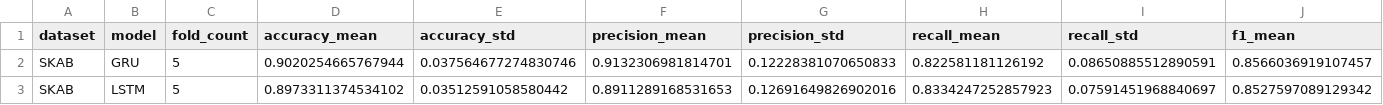
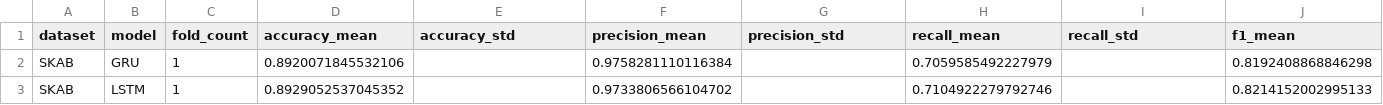
Before and after one commit to tayrubys/TimeSeries-Enhanced, a CSV file: results/outputs/skab_seed_ensemble_fold_summary.csv, drawn as a sheet; only a part is shown; the diff covers the shown part only; the diff names each change by its address in the sheet, - before the commit and + after, or states it on an @@ line.

```diff
--- a/results/outputs/skab_seed_ensemble_fold_summary.csv
+++ b/results/outputs/skab_seed_ensemble_fold_summary.csv
-C2:C3 (fold_count): 5
+C2:C3 (fold_count): 1
-D2 (accuracy_mean): 0.9020254665767944
+D2 (accuracy_mean): 0.8920071845532106
-E2 (accuracy_std): 0.037564677274830746
+E2 (accuracy_std): (empty)
-F2 (precision_mean): 0.9132306981814701
+F2 (precision_mean): 0.9758281110116384
-G2 (precision_std): 0.12228381070650833
+G2 (precision_std): (empty)
-H2 (recall_mean): 0.822581181126192
+H2 (recall_mean): 0.7059585492227979
-I2 (recall_std): 0.08650885512890591
+I2 (recall_std): (empty)
-J2 (f1_mean): 0.8566036919107457
+J2 (f1_mean): 0.8192408868846298
-D3 (accuracy_mean): 0.8973311374534102
+D3 (accuracy_mean): 0.8929052537045352
-E3 (accuracy_std): 0.03512591058580442
+E3 (accuracy_std): (empty)
-F3 (precision_mean): 0.8911289168531653
+F3 (precision_mean): 0.9733806566104702
-G3 (precision_std): 0.12691649826902016
+G3 (precision_std): (empty)
-H3 (recall_mean): 0.8334247252857923
+H3 (recall_mean): 0.7104922279792746
-I3 (recall_std): 0.07591451968840697
+I3 (recall_std): (empty)
-J3 (f1_mean): 0.8527597089129342
+J3 (f1_mean): 0.8214152002995133
```
Also changed, not shown: 2 edited cells elsewhere in this file, results/outputs/batadal_ensemble_deep_learning_seed_ensemble_probabilities.csv, results/outputs/batadal_ensemble_deep_learning_seed_ensemble_results.csv, 11 other files.
